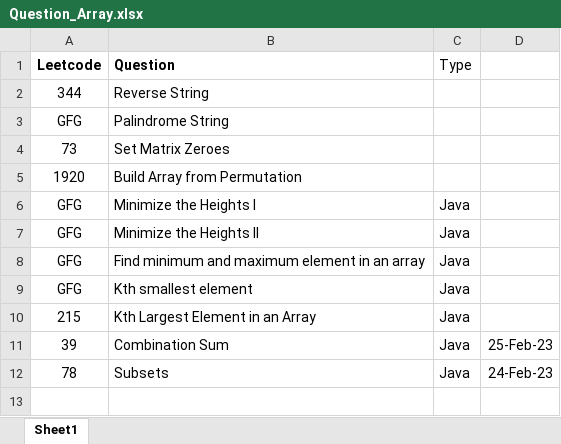
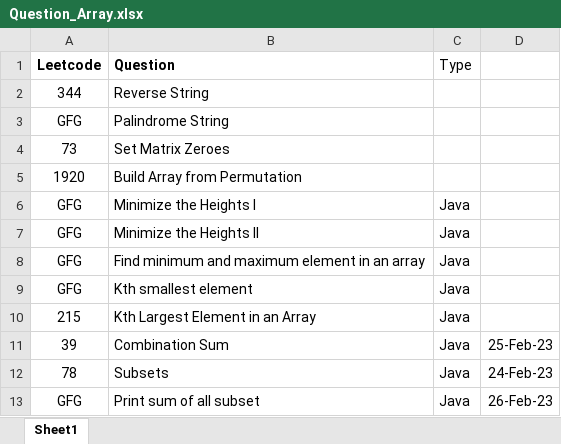
Before and after one commit to ParagNaik2021/Leetcode, an Excel workbook: Array/Question_Array.xlsx, sheet Sheet1, drawn as a sheet; values as stored, in another font and other column widths than the file's, no borders; the diff names each change by its address in the sheet, - before the commit and + after, or states it on an @@ line.

Commit message:
GFG. Print sum of all subset
GFG. Print sum of all subset

```diff
--- a/Array/Question_Array.xlsx (sheet Sheet1)
+++ b/Array/Question_Array.xlsx (sheet Sheet1)
+row 13: GFG | Print sum of all subset | Java | 26-Feb-23
```
Also changed, not shown: 1 other file.
